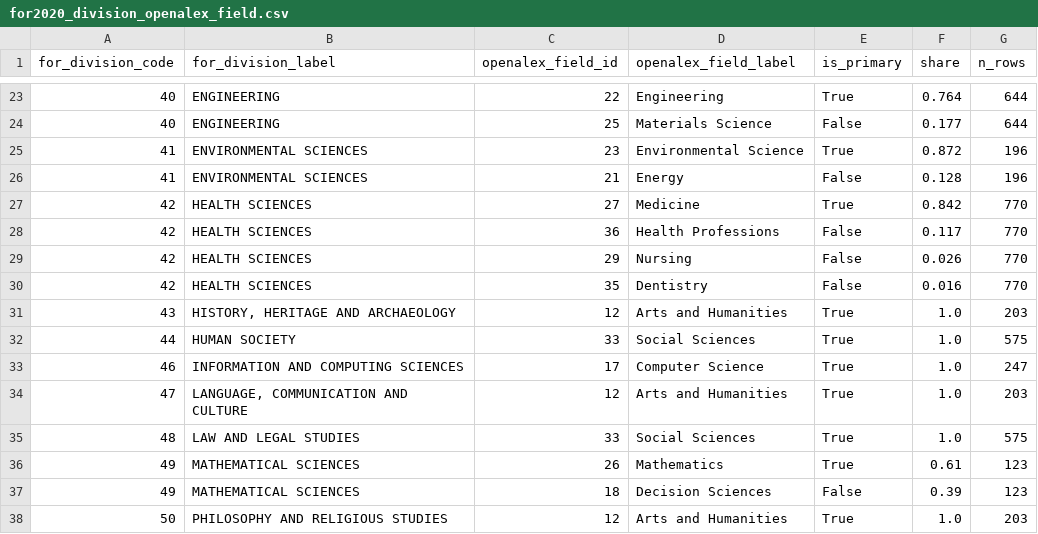
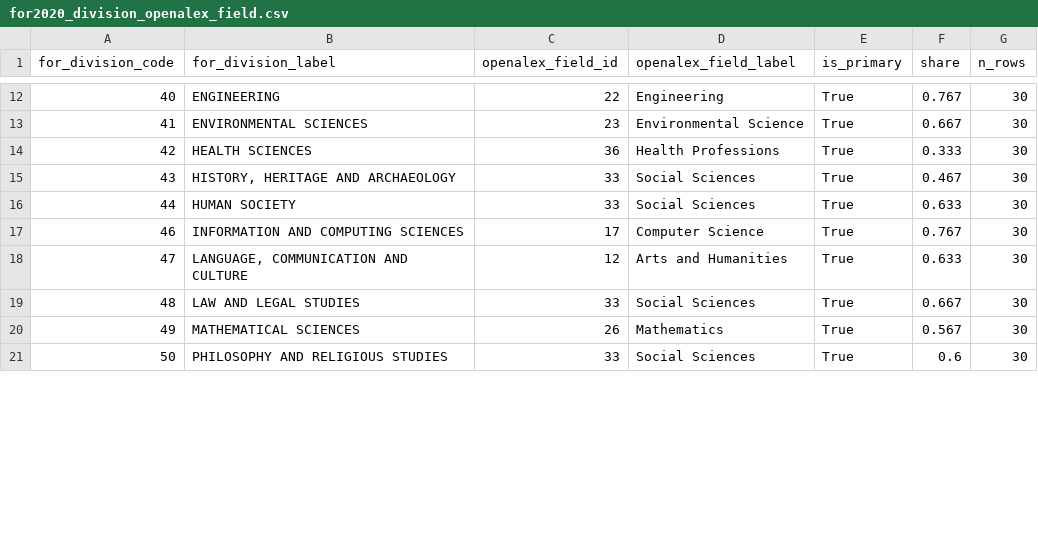
Before and after one commit to LarryCram/ResearchClassification, a CSV file: research_classification/data/for2020_division_openalex_field.csv, drawn as a sheet; only a part is shown, gaps mark what is left out; the diff covers the shown part only.

```diff
--- a/research_classification/data/for2020_division_openalex_field.csv
+++ b/research_classification/data/for2020_division_openalex_field.csv
@@ -23,16 +12,10 @@ for_division_code,for_division_label,openalex_field_id,openalex_field_label,is_p
-40,ENGINEERING,22,Engineering,True,0.764,644
-40,ENGINEERING,25,Materials Science,False,0.177,644
-41,ENVIRONMENTAL SCIENCES,23,Environmental Science,True,0.872,196
-41,ENVIRONMENTAL SCIENCES,21,Energy,False,0.128,196
-42,HEALTH SCIENCES,27,Medicine,True,0.842,770
-42,HEALTH SCIENCES,36,Health Professions,False,0.117,770
-42,HEALTH SCIENCES,29,Nursing,False,0.026,770
-42,HEALTH SCIENCES,35,Dentistry,False,0.016,770
-43,"HISTORY, HERITAGE AND ARCHAEOLOGY",12,Arts and Humanities,True,1.0,203
-44,HUMAN SOCIETY,33,Social Sciences,True,1.0,575
-46,INFORMATION AND COMPUTING SCIENCES,17,Computer Science,True,1.0,247
-47,"LANGUAGE, COMMUNICATION AND CULTURE",12,Arts and Humanities,True,1.0,203
-48,LAW AND LEGAL STUDIES,33,Social Sciences,True,1.0,575
-49,MATHEMATICAL SCIENCES,26,Mathematics,True,0.61,123
-49,MATHEMATICAL SCIENCES,18,Decision Sciences,False,0.39,123
-50,PHILOSOPHY AND RELIGIOUS STUDIES,12,Arts and Humanities,True,1.0,203
+40,ENGINEERING,22,Engineering,True,0.767,30
+41,ENVIRONMENTAL SCIENCES,23,Environmental Science,True,0.667,30
+42,HEALTH SCIENCES,36,Health Professions,True,0.333,30
+43,"HISTORY, HERITAGE AND ARCHAEOLOGY",33,Social Sciences,True,0.467,30
+44,HUMAN SOCIETY,33,Social Sciences,True,0.633,30
+46,INFORMATION AND COMPUTING SCIENCES,17,Computer Science,True,0.767,30
+47,"LANGUAGE, COMMUNICATION AND CULTURE",12,Arts and Humanities,True,0.633,30
+48,LAW AND LEGAL STUDIES,33,Social Sciences,True,0.667,30
+49,MATHEMATICAL SCIENCES,26,Mathematics,True,0.567,30
+50,PHILOSOPHY AND RELIGIOUS STUDIES,33,Social Sciences,True,0.6,30
```
Also changed, not shown: 12 removed rows and 28 edited cells elsewhere in this file, research_classification/data/bridge_openalex_for.csv, research_classification/data/for2020_group_openalex_domain.csv, 16 other files.
